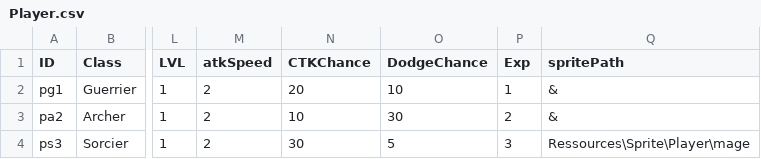
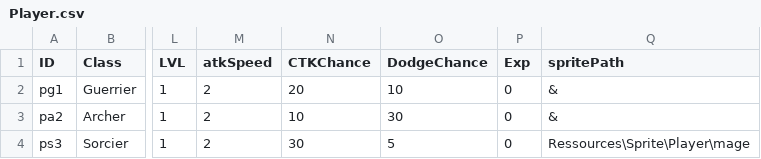
Before and after one commit to GeoffroyK/GLP-RPG, a CSV file: RPG/CSV/Player.csv, drawn as a sheet; only a part is shown, gaps mark what is left out; the diff names each change by its address in the sheet, - before the commit and + after, or states it on an @@ line.

```diff
--- a/RPG/CSV/Player.csv
+++ b/RPG/CSV/Player.csv
-P2 (Exp): 1
+P2 (Exp): 0
-P3 (Exp): 2
+P3 (Exp): 0
-P4 (Exp): 3
+P4 (Exp): 0
```
Also changed, not shown: RPG/CSV/Spell.csv, 13 other files.
